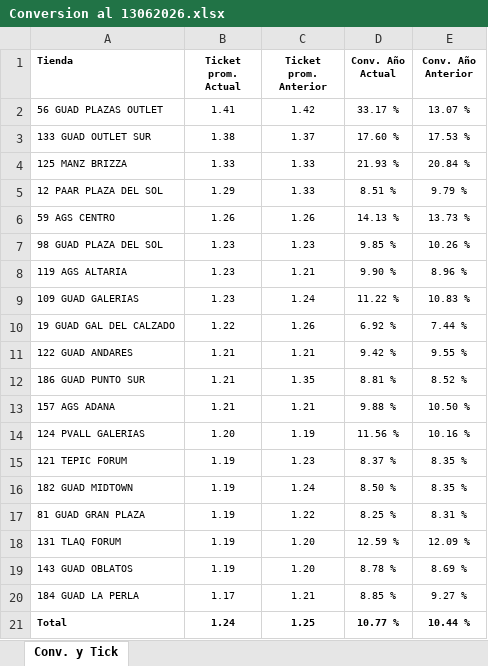
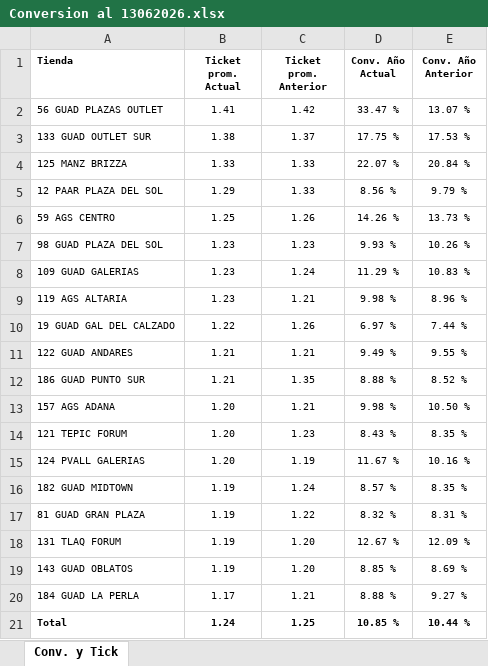
Before and after one commit to laejmestradacabrera-tech/Flexi-Occidente-App, an Excel workbook: Conversion al 13062026.xlsx, sheet Conv. y Tick, drawn as a sheet; values as stored, in another font and other column widths than the file's, no borders; removed rows and columns are numbered as before the commit, all else as after; the diff names each change by its address in the sheet, - before the commit and + after, or states it on an @@ line.

Commit message:
Add files via upload

```diff
--- a/Conversion al 13062026.xlsx (sheet Conv. y Tick)
+++ b/Conversion al 13062026.xlsx (sheet Conv. y Tick)
-D2 (Conv. Año Actual): 33.17 %
+D2 (Conv. Año Actual): 33.47 %
-D3 (Conv. Año Actual): 17.60 %
+D3 (Conv. Año Actual): 17.75 %
-D4 (Conv. Año Actual): 21.93 %
+D4 (Conv. Año Actual): 22.07 %
-D5 (Conv. Año Actual): 8.51 %
+D5 (Conv. Año Actual): 8.56 %
-B6 (Ticket prom. Actual): 1.26
+B6 (Ticket prom. Actual): 1.25
-D6 (Conv. Año Actual): 14.13 %
+D6 (Conv. Año Actual): 14.26 %
-D7 (Conv. Año Actual): 9.85 %
+D7 (Conv. Año Actual): 9.93 %
-row 8: 119 AGS ALTARIA | 1.23 | 1.21 | 9.90 % | 8.96 %
-D8 (Conv. Año Actual): 11.22 %
+D8 (Conv. Año Actual): 11.29 %
+row 9: 119 AGS ALTARIA | 1.23 | 1.21 | 9.98 % | 8.96 %
-D10 (Conv. Año Actual): 6.92 %
+D10 (Conv. Año Actual): 6.97 %
-D11 (Conv. Año Actual): 9.42 %
+D11 (Conv. Año Actual): 9.49 %
-D12 (Conv. Año Actual): 8.81 %
+D12 (Conv. Año Actual): 8.88 %
-B13 (Ticket prom. Actual): 1.21
+B13 (Ticket prom. Actual): 1.20
-D13 (Conv. Año Actual): 9.88 %
+D13 (Conv. Año Actual): 9.98 %
+row 14: 121 TEPIC FORUM | 1.20 | 1.23 | 8.43 % | 8.35 %
-D15 (Conv. Año Actual): 11.56 %
+D15 (Conv. Año Actual): 11.67 %
-row 15: 121 TEPIC FORUM | 1.19 | 1.23 | 8.37 % | 8.35 %
-D16 (Conv. Año Actual): 8.50 %
+D16 (Conv. Año Actual): 8.57 %
-D17 (Conv. Año Actual): 8.25 %
+D17 (Conv. Año Actual): 8.32 %
-D18 (Conv. Año Actual): 12.59 %
+D18 (Conv. Año Actual): 12.67 %
-D19 (Conv. Año Actual): 8.78 %
+D19 (Conv. Año Actual): 8.85 %
-D20 (Conv. Año Actual): 8.85 %
+D20 (Conv. Año Actual): 8.88 %
-D21 (Conv. Año Actual): 10.77 %
+D21 (Conv. Año Actual): 10.85 %
```
